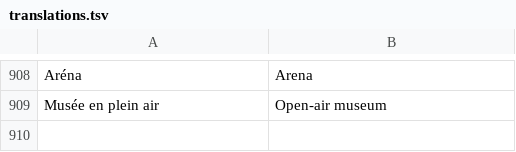
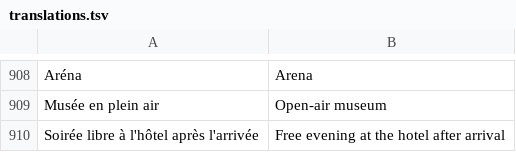
Before and after one commit to RiadBen95/riad, a TSV file: voyage/src/main/res/raw/translations.tsv, drawn as a sheet; only a part is shown, gaps mark what is left out.

```diff
--- a/voyage/src/main/res/raw/translations.tsv
+++ b/voyage/src/main/res/raw/translations.tsv
@@ -909 +909,2 @@ Aréna	Arena
 Musée en plein air	Open-air museum
+Soirée libre à l'hôtel après l'arrivée	Free evening at the hotel after arrival
```
Also changed, not shown: 7 other files.
